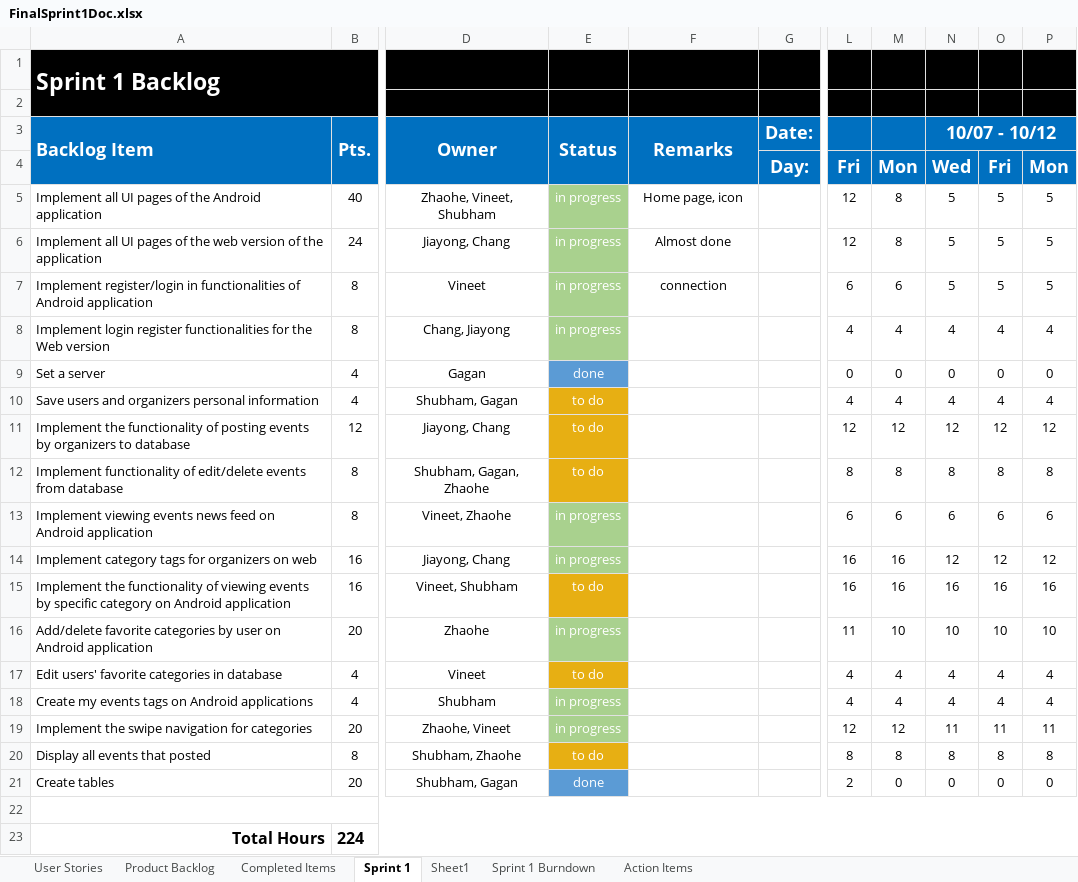
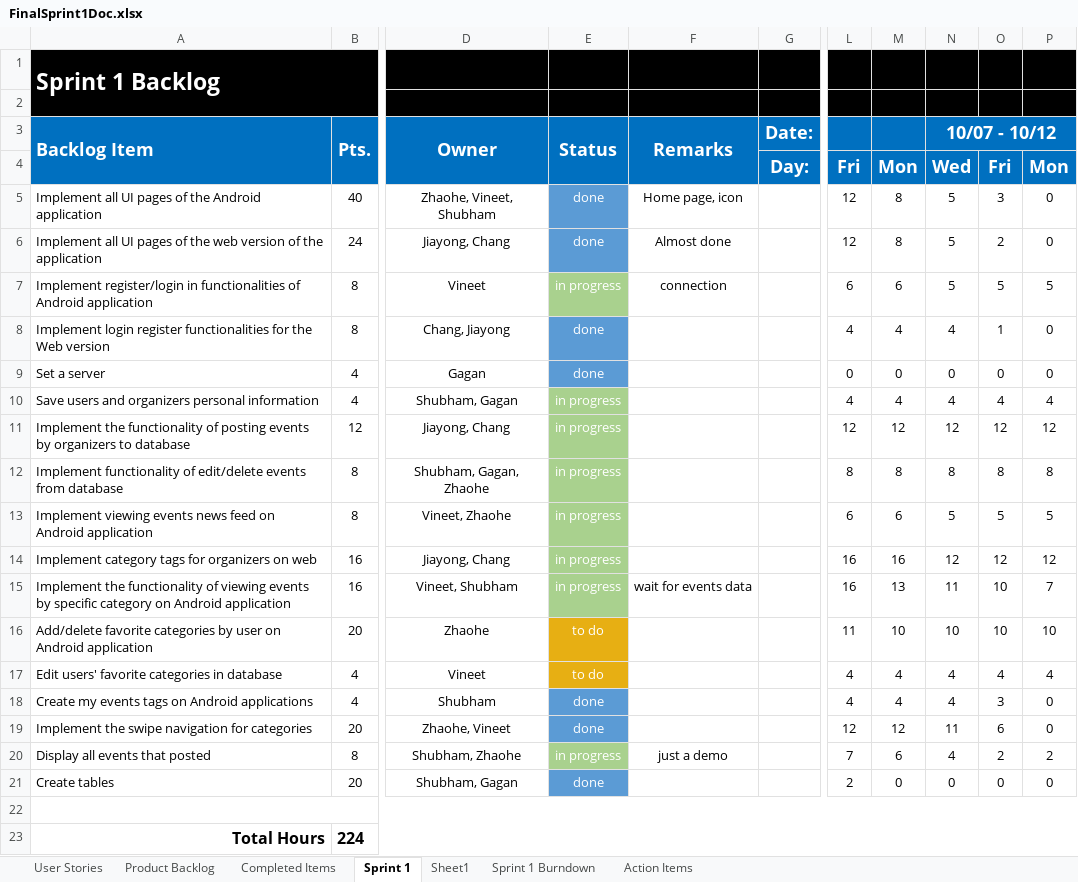
Before and after one commit to gaganthesky/IC3, an Excel workbook: Sprint_Docs/Sprint1/FinalSprint1Doc.xlsx, sheet Sprint 1, drawn as a sheet; only a part is shown, gaps mark what is left out; values as stored, in another font and other column widths than the file's, no borders; charts and pictures not drawn; the diff names each change by its address in the sheet, - before the commit and + after, or states it on an @@ line.

```diff
--- a/Sprint_Docs/Sprint1/FinalSprint1Doc.xlsx (sheet Sprint 1)
+++ b/Sprint_Docs/Sprint1/FinalSprint1Doc.xlsx (sheet Sprint 1)
-E5:E6 (Status): in progress
+E5:E6 (Status): done
-E5:E6 fill: #A9D18E
+E5:E6 fill: #5B9BD5
-O5: 5
+O5: 3
-P5:P6: 5
+P5:P6: 0
-O6: 5
+O6: 2
-E8 (Status): in progress
+E8 (Status): done
-E8 fill: #A9D18E
+E8 fill: #5B9BD5
-O8: 4
+O8: 1
-P8: 4
+P8: 0
-E10:E12 (Status): to do
+E10:E12 (Status): in progress
-E10:E12 fill: #E7AF13
+E10:E12 fill: #A9D18E
-N13 (10/07 - 10/12): 6
+N13 (10/07 - 10/12): 5
-O13: 6
+O13: 5
-P13: 6
+P13: 5
-E15 (Status): to do
+E15 (Status): in progress
-E15 fill: #E7AF13
+E15 fill: #A9D18E
-F15 (Remarks): (empty)
+F15 (Remarks): wait for events data
-M15: 16
+M15: 13
-N15 (10/07 - 10/12): 16
+N15 (10/07 - 10/12): 11
-O15: 16
+O15: 10
-P15: 16
+P15: 7
-E16 (Status): in progress
+E16 (Status): to do
-E16 fill: #A9D18E
+E16 fill: #E7AF13
-E18:E19 (Status): in progress
+E18:E19 (Status): done
-E18:E19 fill: #A9D18E
+E18:E19 fill: #5B9BD5
-O18: 4
+O18: 3
-P18: 4
+P18: 0
-O19: 11
+O19: 6
-P19: 11
+P19: 0
-E20 (Status): to do
+E20 (Status): in progress
-E20 fill: #E7AF13
+E20 fill: #A9D18E
-F20 (Remarks): (empty)
+F20 (Remarks): just a demo
-L20: 8
+L20: 7
-M20: 8
+M20: 6
-N20 (10/07 - 10/12): 8
+N20 (10/07 - 10/12): 4
-O20: 8
+O20: 2
-P20: 8
+P20: 2
```
Also changed, not shown: sheet Sprint 1 Burndown, charts or pictures, 1 other file.
